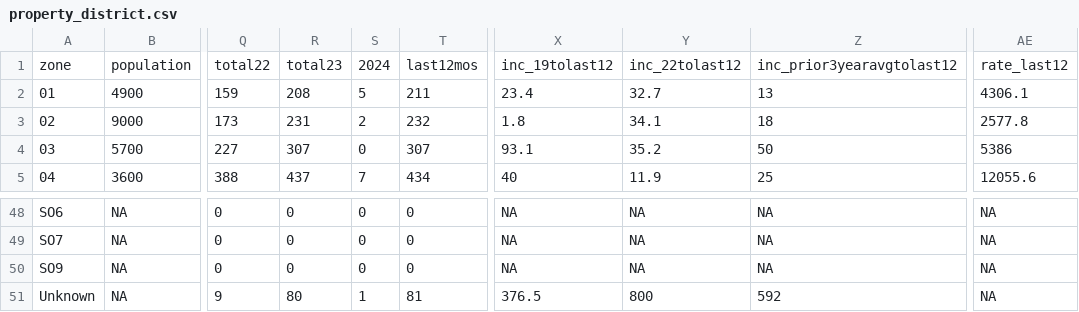
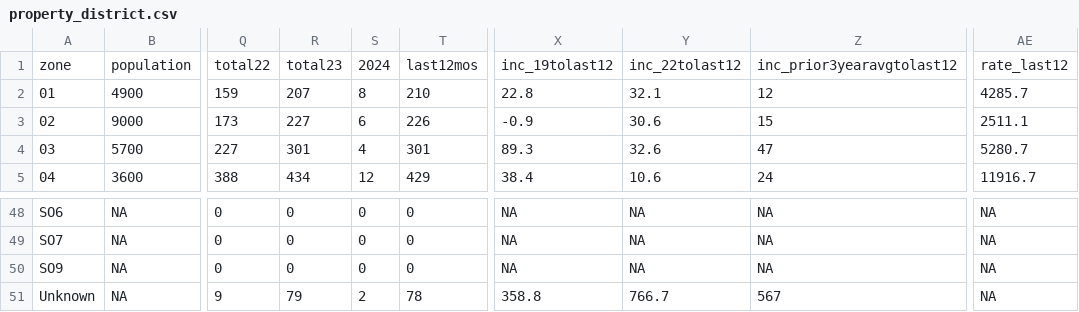
Before and after one commit to abcotvdata/safetytracker_fayetteville, a CSV file: data/output/districts/property_district.csv, drawn as a sheet; only a part is shown, gaps mark what is left out; the diff covers the shown part only; the diff names each change by its address in the sheet, - before the commit and + after, or states it on an @@ line.

```diff
--- a/data/output/districts/property_district.csv
+++ b/data/output/districts/property_district.csv
-R2: 208
+R2: 207
-S2: 5
+S2: 8
-T2: 211
+T2: 210
-X2: 23.4
+X2: 22.8
-Y2: 32.7
+Y2: 32.1
-Z2: 13
+Z2: 12
-AE2: 4306.1
+AE2: 4285.7
-R3: 231
+R3: 227
-S3: 2
+S3: 6
-T3: 232
+T3: 226
-X3: 1.8
+X3: -0.9
-Y3: 34.1
+Y3: 30.6
-Z3: 18
+Z3: 15
-AE3: 2577.8
+AE3: 2511.1
-R4: 307
+R4: 301
-S4: 0
+S4: 4
-T4: 307
+T4: 301
-X4: 93.1
+X4: 89.3
-Y4: 35.2
+Y4: 32.6
-Z4: 50
+Z4: 47
-AE4: 5386
+AE4: 5280.7
-R5: 437
+R5: 434
-S5: 7
+S5: 12
-T5: 434
+T5: 429
-X5: 40
+X5: 38.4
-Y5: 11.9
+Y5: 10.6
-Z5: 25
+Z5: 24
-AE5: 12055.6
+AE5: 11916.7
-R51: 80
+R51: 79
-S51: 1
+S51: 2
-T51: 81
+T51: 78
-X51: 376.5
+X51: 358.8
-Y51: 800
+Y51: 766.7
-Z51: 592
+Z51: 567
```
Also changed, not shown: 158 edited cells elsewhere in this file, data/output/districts/district_detailed.csv, data/output/districts/district_type.csv, 48 other files.
